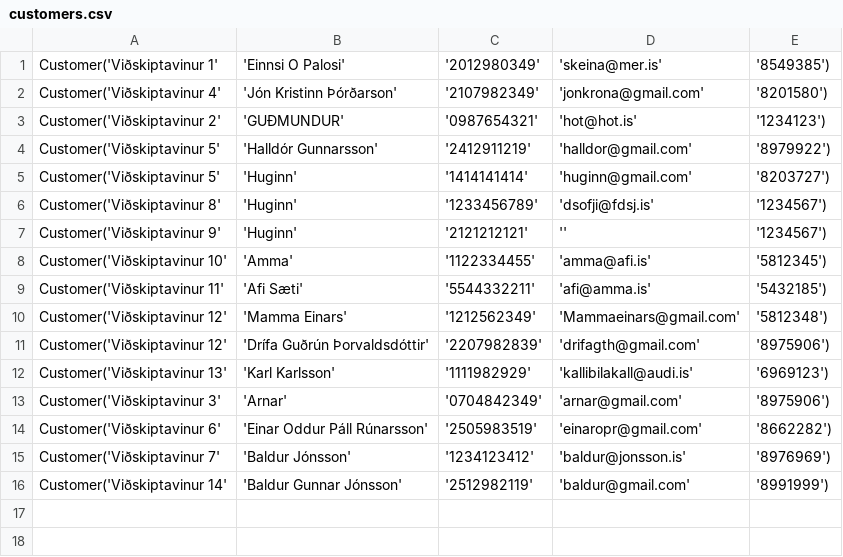
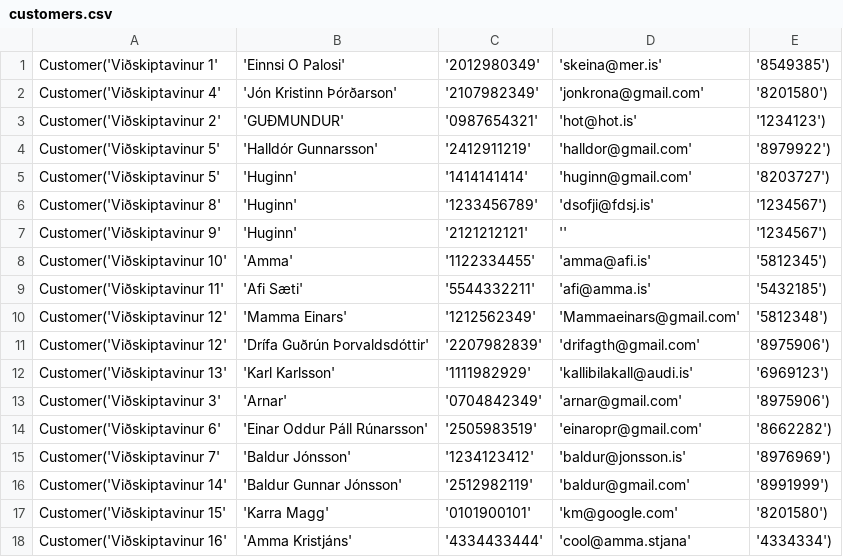
Before and after one commit to einaroddurpall/vln1, a CSV file: data/customers.csv, drawn as a sheet; the diff names each change by its address in the sheet, - before the commit and + after, or states it on an @@ line.

```diff
--- a/data/customers.csv
+++ b/data/customers.csv
+row 17: Customer('Viðskiptavinur 15' | 'Karra Magg' | '0101900101' | 'km@google.com' | '8201580')
+row 18: Customer('Viðskiptavinur 16' | 'Amma Kristjáns' | '4334433444' | 'cool@amma.stjana' | '4334334')
```
Also changed, not shown: 1 other file.
